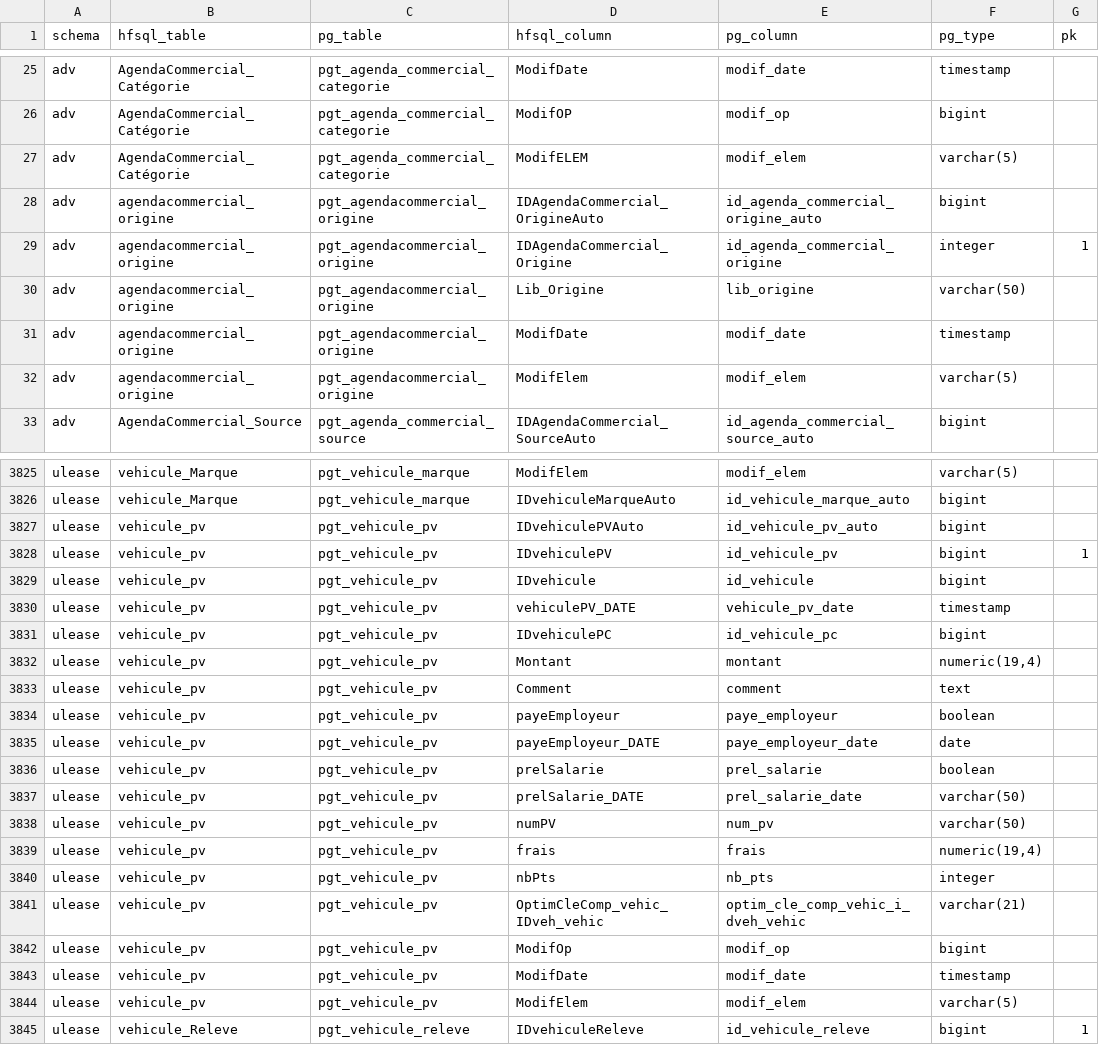
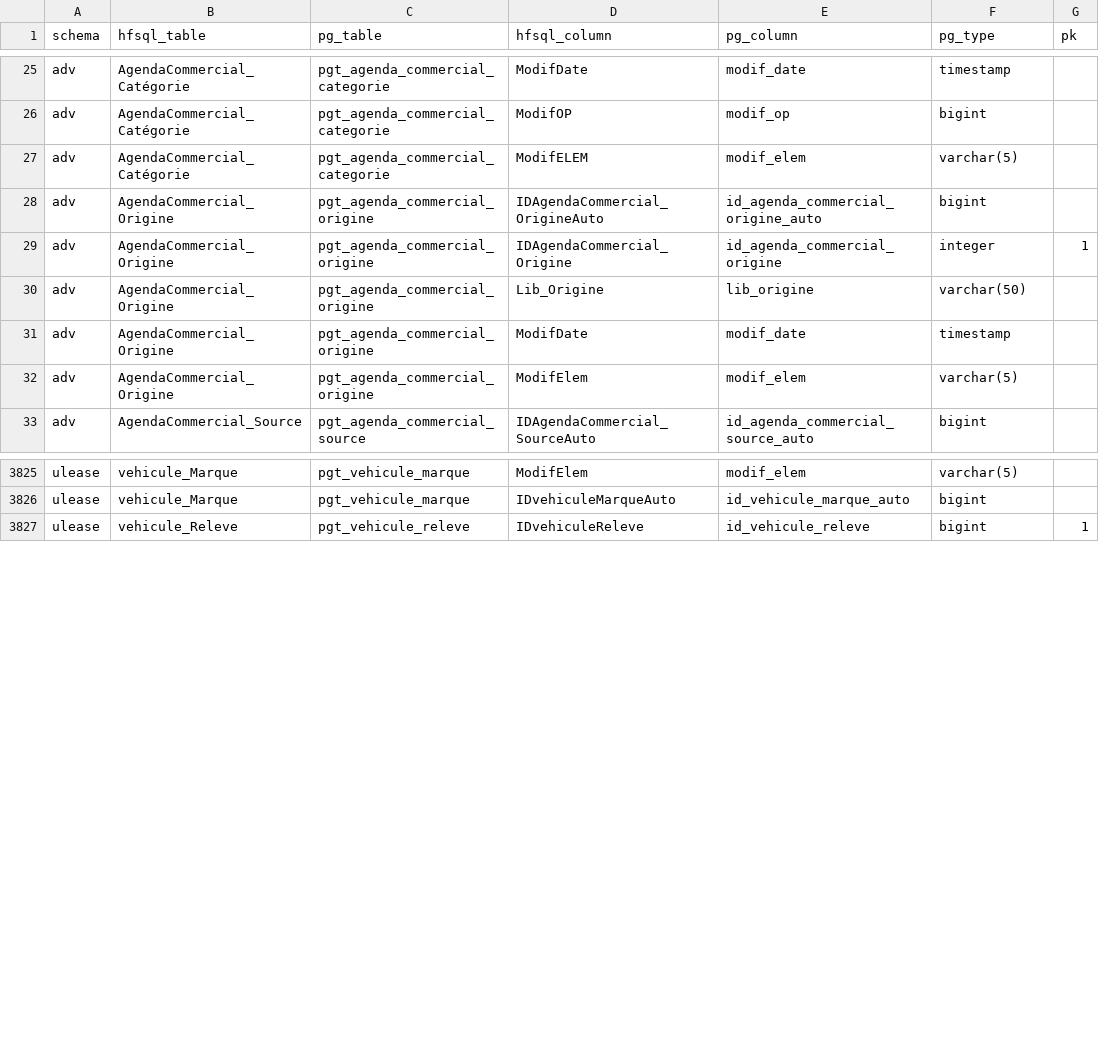
Before and after one commit to AudreyL59/Omaya, a CSV file: migration/mapping/columns.csv, drawn as a sheet; only a part is shown, gaps mark what is left out; the diff covers the shown part only.

```diff
--- a/migration/mapping/columns.csv
+++ b/migration/mapping/columns.csv
@@ -27,7 +27,7 @@ adv,AgendaCommercial_Catégorie,pgt_agenda_commercial_categorie,ModifOP,modif_op
 adv,AgendaCommercial_Catégorie,pgt_agenda_commercial_categorie,ModifELEM,modif_elem,varchar(5),
-adv,agendacommercial_origine,pgt_agendacommercial_origine,IDAgendaCommercial_OrigineAuto,id_agenda_commercial_origine_auto,bigint,
-adv,agendacommercial_origine,pgt_agendacommercial_origine,IDAgendaCommercial_Origine,id_agenda_commercial_origine,integer,1
-adv,agendacommercial_origine,pgt_agendacommercial_origine,Lib_Origine,lib_origine,varchar(50),
-adv,agendacommercial_origine,pgt_agendacommercial_origine,ModifDate,modif_date,timestamp,
-adv,agendacommercial_origine,pgt_agendacommercial_origine,ModifElem,modif_elem,varchar(5),
+adv,AgendaCommercial_Origine,pgt_agenda_commercial_origine,IDAgendaCommercial_OrigineAuto,id_agenda_commercial_origine_auto,bigint,
+adv,AgendaCommercial_Origine,pgt_agenda_commercial_origine,IDAgendaCommercial_Origine,id_agenda_commercial_origine,integer,1
+adv,AgendaCommercial_Origine,pgt_agenda_commercial_origine,Lib_Origine,lib_origine,varchar(50),
+adv,AgendaCommercial_Origine,pgt_agenda_commercial_origine,ModifDate,modif_date,timestamp,
+adv,AgendaCommercial_Origine,pgt_agenda_commercial_origine,ModifElem,modif_elem,varchar(5),
 adv,AgendaCommercial_Source,pgt_agenda_commercial_source,IDAgendaCommercial_SourceAuto,id_agenda_commercial_source_auto,bigint,
@@ -3826,20 +3826,2 @@ ulease,vehicule_Marque,pgt_vehicule_marque,ModifElem,modif_elem,varchar(5),
 ulease,vehicule_Marque,pgt_vehicule_marque,IDvehiculeMarqueAuto,id_vehicule_marque_auto,bigint,
-ulease,vehicule_pv,pgt_vehicule_pv,IDvehiculePVAuto,id_vehicule_pv_auto,bigint,
-ulease,vehicule_pv,pgt_vehicule_pv,IDvehiculePV,id_vehicule_pv,bigint,1
-ulease,vehicule_pv,pgt_vehicule_pv,IDvehicule,id_vehicule,bigint,
-ulease,vehicule_pv,pgt_vehicule_pv,vehiculePV_DATE,vehicule_pv_date,timestamp,
-ulease,vehicule_pv,pgt_vehicule_pv,IDvehiculePC,id_vehicule_pc,bigint,
-ulease,vehicule_pv,pgt_vehicule_pv,Montant,montant,"numeric(19,4)",
-ulease,vehicule_pv,pgt_vehicule_pv,Comment,comment,text,
-ulease,vehicule_pv,pgt_vehicule_pv,payeEmployeur,paye_employeur,boolean,
-ulease,vehicule_pv,pgt_vehicule_pv,payeEmployeur_DATE,paye_employeur_date,date,
-ulease,vehicule_pv,pgt_vehicule_pv,prelSalarie,prel_salarie,boolean,
-ulease,vehicule_pv,pgt_vehicule_pv,prelSalarie_DATE,prel_salarie_date,varchar(50),
-ulease,vehicule_pv,pgt_vehicule_pv,numPV,num_pv,varchar(50),
-ulease,vehicule_pv,pgt_vehicule_pv,frais,frais,"numeric(19,4)",
-ulease,vehicule_pv,pgt_vehicule_pv,nbPts,nb_pts,integer,
-ulease,vehicule_pv,pgt_vehicule_pv,OptimCleComp_vehic_IDveh_vehic,optim_cle_comp_vehic_i_dveh_vehic,varchar(21),
-ulease,vehicule_pv,pgt_vehicule_pv,ModifOp,modif_op,bigint,
-ulease,vehicule_pv,pgt_vehicule_pv,ModifDate,modif_date,timestamp,
-ulease,vehicule_pv,pgt_vehicule_pv,ModifElem,modif_elem,varchar(5),
 ulease,vehicule_Releve,pgt_vehicule_releve,IDvehiculeReleve,id_vehicule_releve,bigint,1
```
Also changed, not shown: 14 edited cells elsewhere in this file, 5 other files.
